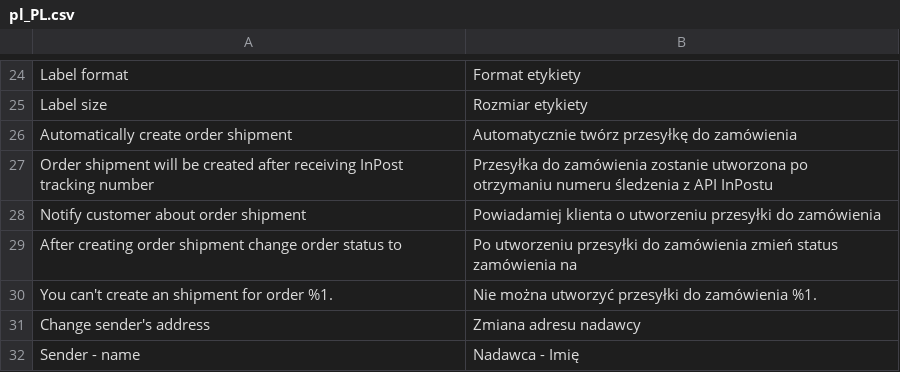
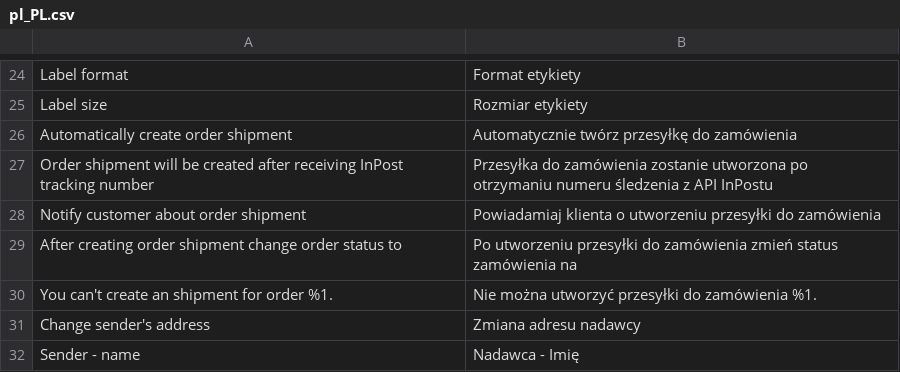
Before and after one commit to InPost-Magento/smartmage_inpost, a CSV file: i18n/pl_PL.csv, drawn as a sheet; only a part is shown, gaps mark what is left out.

Commit message:
Typo fix

```diff
--- a/i18n/pl_PL.csv
+++ b/i18n/pl_PL.csv
@@ -27,3 +27,3 @@ Automatically create order shipment,Automatycznie twórz przesyłkę do zamówie
 Order shipment will be created after receiving InPost tracking number,Przesyłka do zamówienia zostanie utworzona po otrzymaniu numeru śledzenia z API InPostu
-Notify customer about order shipment,Powiadamiej klienta o utworzeniu przesyłki do zamówienia
+Notify customer about order shipment,Powiadamiaj klienta o utworzeniu przesyłki do zamówienia
 After creating order shipment change order status to,Po utworzeniu przesyłki do zamówienia zmień status zamówienia na
```
